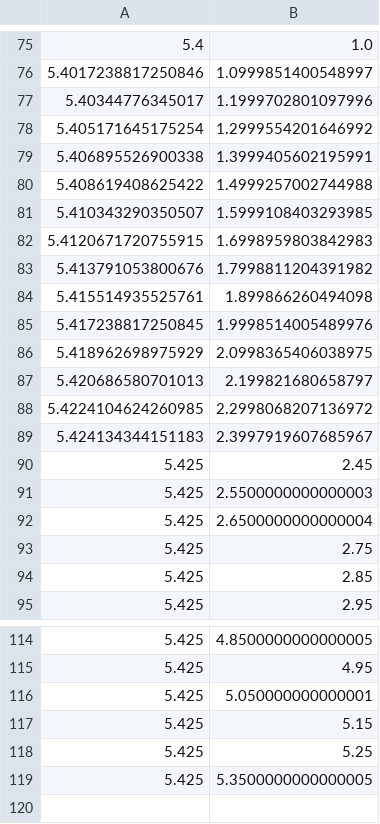
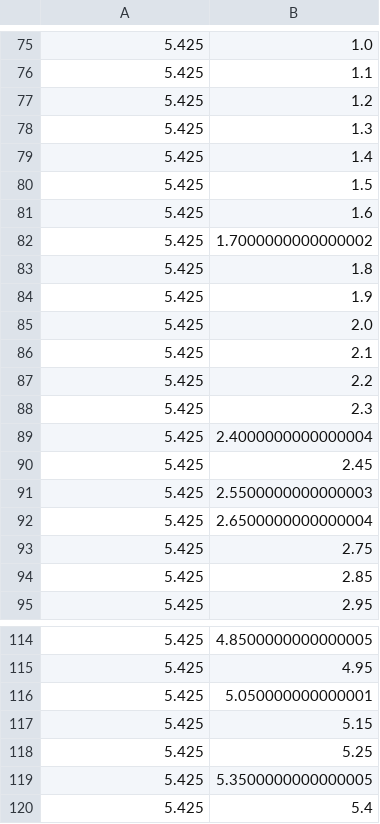
Before and after one commit to tsukurobo/abu2021, a CSV file: src/auto_drive/pathes/hoge4.csv (was src/auto_drive/make_path/pathes/hoge4.csv), drawn as a sheet; only a part is shown, gaps mark what is left out; the diff covers the shown part only.

```diff
--- a/src/auto_drive/make_path/pathes/hoge4.csv
+++ b/src/auto_drive/pathes/hoge4.csv
@@ -75,16 +75,16 @@
-5.4,1.0
-5.4017238817250846,1.0999851400548997
-5.40344776345017,1.1999702801097996
-5.405171645175254,1.2999554201646992
-5.406895526900338,1.3999405602195991
-5.408619408625422,1.4999257002744988
-5.410343290350507,1.5999108403293985
-5.4120671720755915,1.6998959803842983
-5.413791053800676,1.7998811204391982
-5.415514935525761,1.899866260494098
-5.417238817250845,1.9998514005489976
-5.418962698975929,2.0998365406038975
-5.420686580701013,2.199821680658797
-5.4224104624260985,2.2998068207136972
-5.424134344151183,2.3997919607685967
+5.425,1.0
+5.425,1.1
+5.425,1.2
+5.425,1.3
+5.425,1.4
+5.425,1.5
+5.425,1.6
+5.425,1.7000000000000002
+5.425,1.8
+5.425,1.9
+5.425,2.0
+5.425,2.1
+5.425,2.2
+5.425,2.3
+5.425,2.4000000000000004
 5.425,2.45
@@ -119 +119,2 @@
 5.425,5.3500000000000005
+5.425,5.4
```
Also changed, not shown: 35 added rows and 35 removed rows elsewhere in this file, 17 other files.
